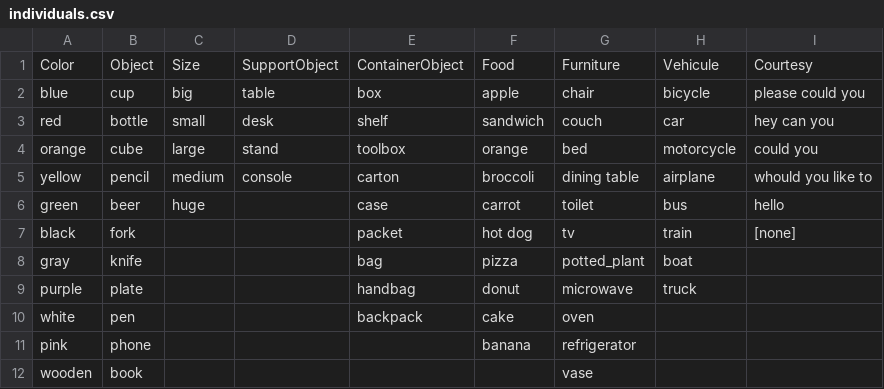
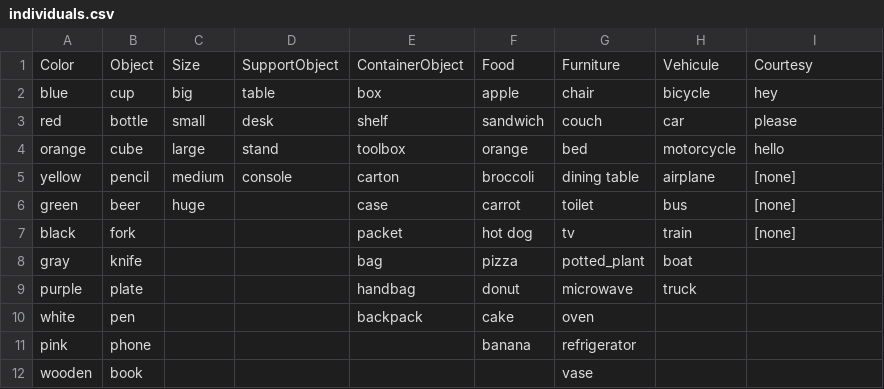
Before and after one commit to LAAS-HRI/sparql_translater, a CSV file: individuals.csv, drawn as a sheet; only a part is shown.

```diff
--- a/individuals.csv
+++ b/individuals.csv
@@ -1,7 +1,7 @@
 Color,Object,Size,SupportObject,ContainerObject,Food,Furniture,Vehicule,Courtesy
-blue,cup,big,table,box,apple,chair,bicycle,please could you
-red,bottle,small,desk,shelf,sandwich,couch,car,hey can you
-orange,cube,large,stand,toolbox,orange,bed,motorcycle,could you
-yellow,pencil,medium,console,carton,broccoli,dining table,airplane,whould you like to
-green,beer,huge,,case,carrot,toilet,bus,hello
+blue,cup,big,table,box,apple,chair,bicycle,hey
+red,bottle,small,desk,shelf,sandwich,couch,car,please
+orange,cube,large,stand,toolbox,orange,bed,motorcycle,hello
+yellow,pencil,medium,console,carton,broccoli,dining table,airplane,[none]
+green,beer,huge,,case,carrot,toilet,bus,[none]
 black,fork,,,packet,hot dog,tv,train,[none]
```
Also changed, not shown: 27 other files.
